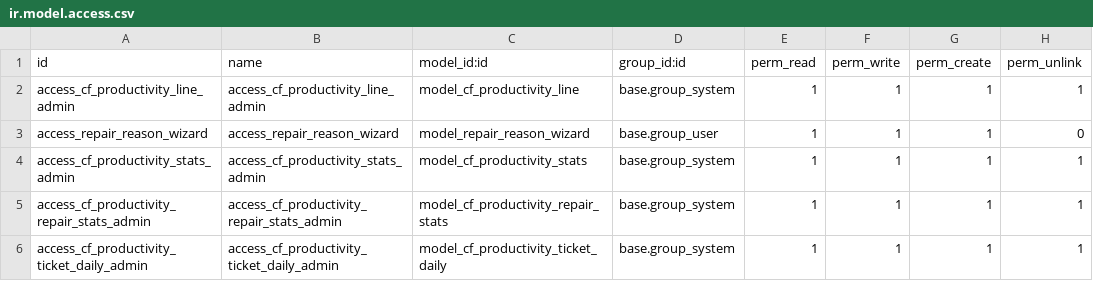
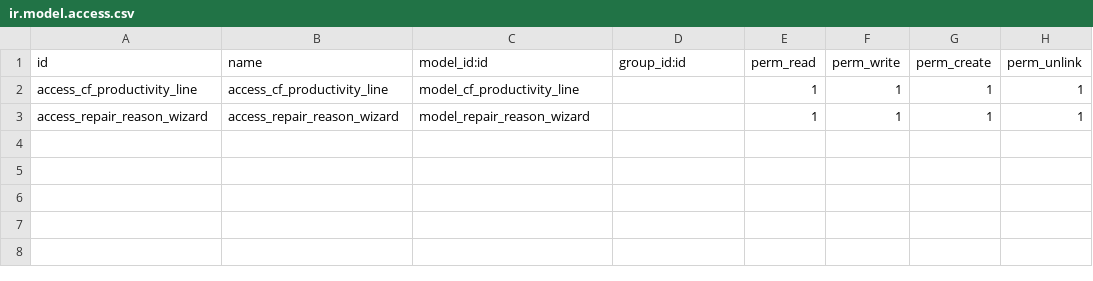
Before and after one commit to cosladafon123456789/odoo_17_cfon, a CSV file: cf_productivity_report/security/ir.model.access.csv, drawn as a sheet.

```diff
--- a/cf_productivity_report/security/ir.model.access.csv
+++ b/cf_productivity_report/security/ir.model.access.csv
@@ -1,6 +1,3 @@
 id,name,model_id:id,group_id:id,perm_read,perm_write,perm_create,perm_unlink
-access_cf_productivity_line_admin,access_cf_productivity_line_admin,model_cf_productivity_line,base.group_system,1,1,1,1
-access_repair_reason_wizard,access_repair_reason_wizard,model_repair_reason_wizard,base.group_user,1,1,1,0
-access_cf_productivity_stats_admin,access_cf_productivity_stats_admin,model_cf_productivity_stats,base.group_system,1,1,1,1
-access_cf_productivity_repair_stats_admin,access_cf_productivity_repair_stats_admin,model_cf_productivity_repair_stats,base.group_system,1,1,1,1
-access_cf_productivity_ticket_daily_admin,access_cf_productivity_ticket_daily_admin,model_cf_productivity_ticket_daily,base.group_system,1,1,1,1
+access_cf_productivity_line,access_cf_productivity_line,model_cf_productivity_line,,1,1,1,1
+access_repair_reason_wizard,access_repair_reason_wizard,model_repair_reason_wizard,,1,1,1,1
```
Also changed, not shown: 11 other files.
